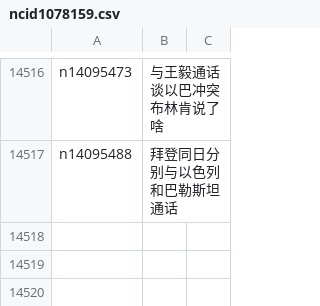
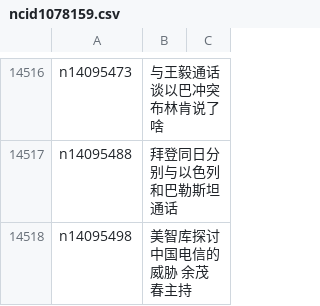
Before and after one commit to epic-marker/epoch-news, a CSV file: indexes/ncid1078159.csv, drawn as a sheet; only a part is shown, gaps mark what is left out; the diff names each change by its address in the sheet, - before the commit and + after, or states it on an @@ line.

```diff
--- a/indexes/ncid1078159.csv
+++ b/indexes/ncid1078159.csv
+row 14518: n14095498 | 美智库探讨中国电信的威胁 余茂春主持
```
Also changed, not shown: indexes/ncid1078160.csv, indexes/ncid280.csv, 28 other files.
